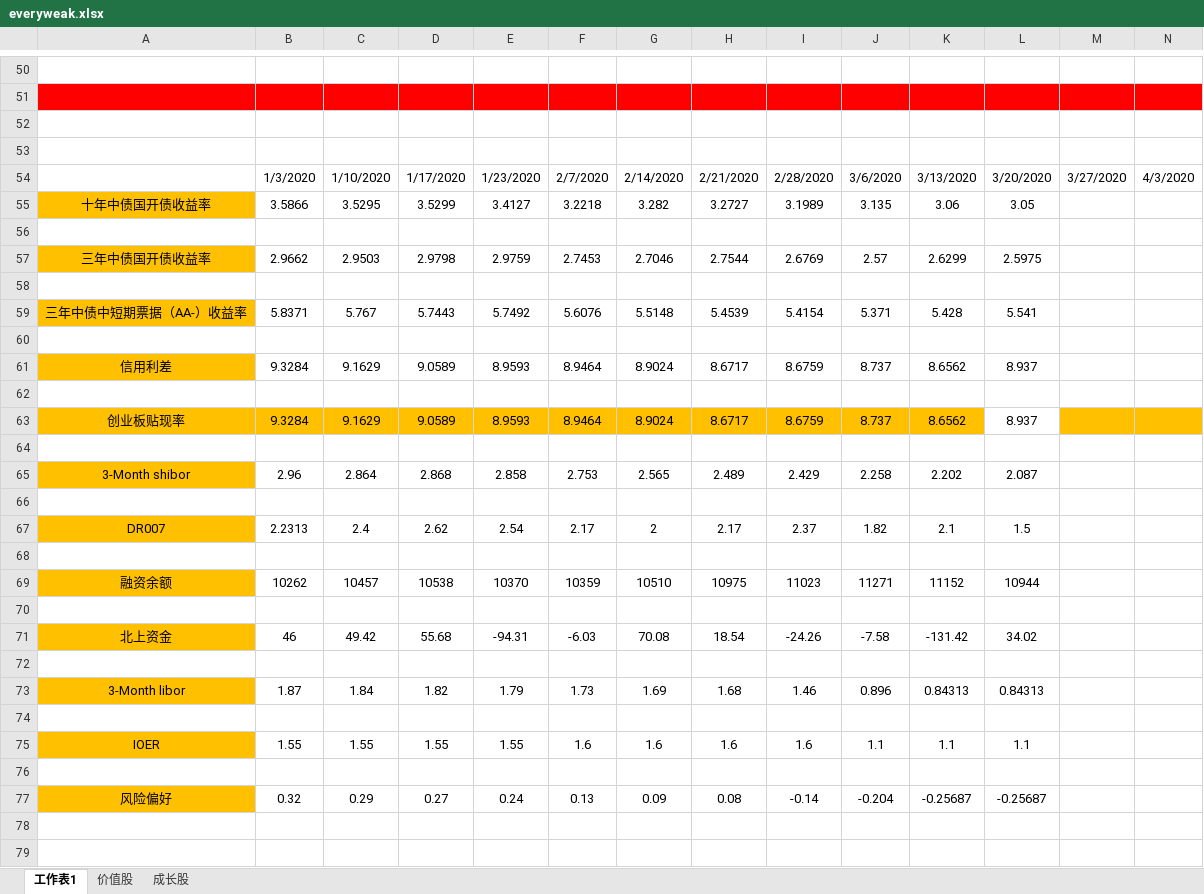
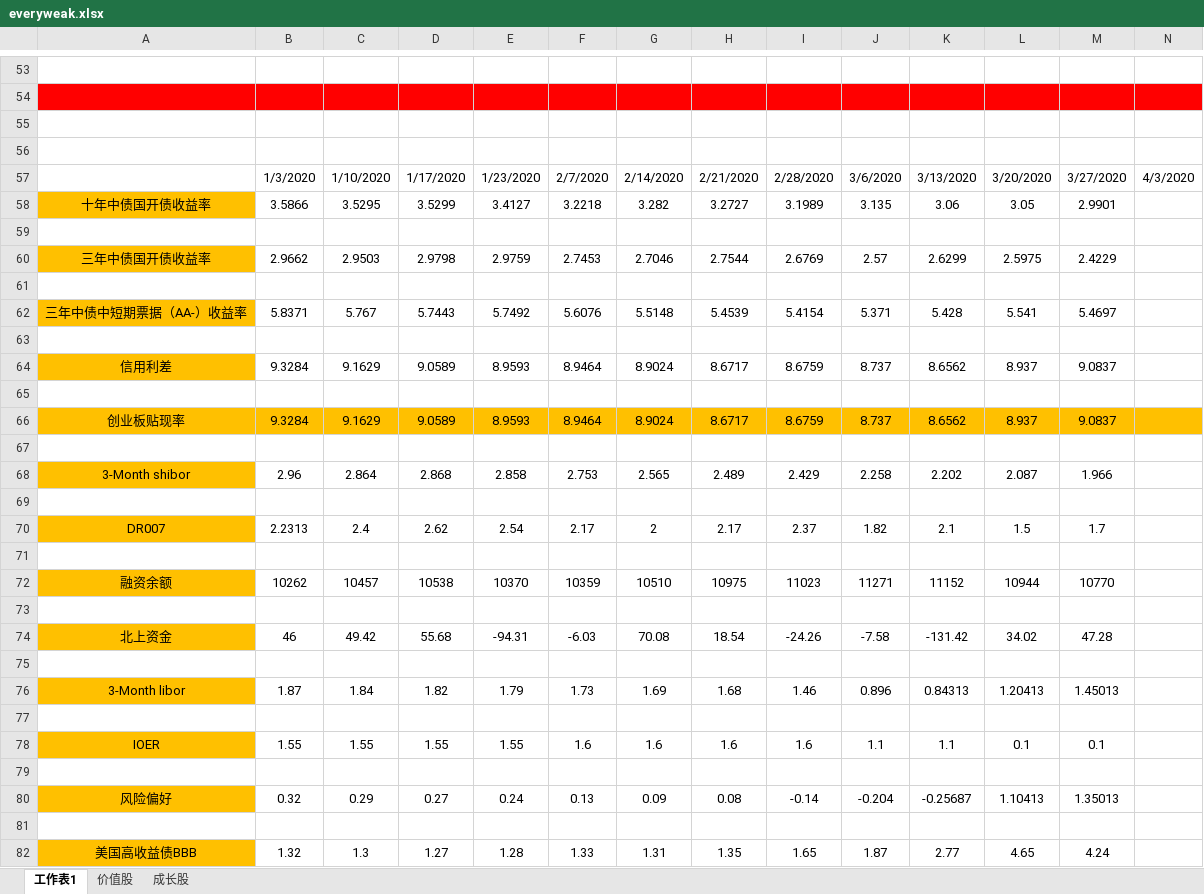
Before and after one commit to jackzhengpinwen/-Financial-market-experience, an Excel workbook: 投资心得/everyweak.xlsx, sheet 工作表1, drawn as a sheet; only a part is shown, gaps mark what is left out; values as stored, in another font and other column widths than the file's, no borders; addresses are those after the commit; rows hold the shown columns only; the diff covers the shown part only; the diff names each change by its address in the sheet, - before the commit and + after, or states it on an @@ line.

```diff
--- a/投资心得/everyweak.xlsx (sheet 工作表1)
+++ b/投资心得/everyweak.xlsx (sheet 工作表1)
-M58: (empty)
+M58: 2.9901
-M60: (empty)
+M60: 2.4229
-M62: (empty)
+M62: 5.4697
-M64: (empty)
+M64: 9.0837
-L66 fill: none
+L66 fill: #FFC000
-M66: (empty)
+M66: 9.0837
-M68: (empty)
+M68: 1.966
-M70: (empty)
+M70: 1.7
-M72: (empty)
+M72: 10770
-M74: (empty)
+M74: 47.28
-L76: 0.84313
+L76: 1.20413
-M76: (empty)
+M76: 1.45013
-L78: 1.1
+L78: 0.1
-M78: (empty)
+M78: 0.1
-L80: -0.25687
+L80: 1.10413
-M80: (empty)
+M80: 1.35013
+row 81: (empty)
+row 82: 美国高收益债BBB | 1.32 | 1.3 | 1.27 | 1.28 | 1.33 | 1.31 | 1.35 | 1.65 | 1.87 | 2.77 | 4.65 | 4.24
```
Also changed, not shown: 8 added rows, 5 removed rows, 34 edited cells and cell formats elsewhere in this sheet, formulas that keep their value, 9 other files.
